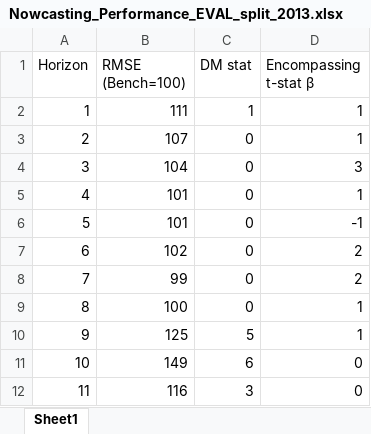
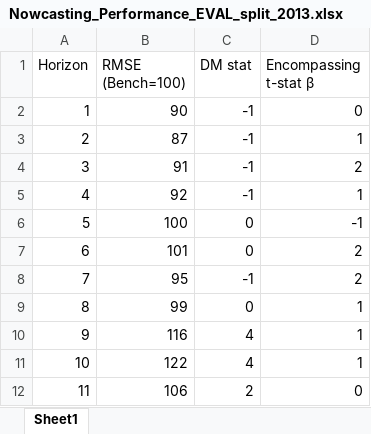
Before and after one commit to JasonCruz18/peru_gdp_revisions, an Excel workbook: gdp_revisions_analysis_jefas/input/data/Nowcasting_Performance_EVAL_split_2013.xlsx, sheet Sheet1, drawn as a sheet; values as stored, in another font and other column widths than the file's, no borders; the diff names each change by its address in the sheet, - before the commit and + after, or states it on an @@ line.

```diff
--- a/gdp_revisions_analysis_jefas/input/data/Nowcasting_Performance_EVAL_split_2013.xlsx (sheet Sheet1)
+++ b/gdp_revisions_analysis_jefas/input/data/Nowcasting_Performance_EVAL_split_2013.xlsx (sheet Sheet1)
-B2 (RMSE (Bench=100)): 111
+B2 (RMSE (Bench=100)): 90
-C2 (DM stat): 1
+C2 (DM stat): -1
-D2 (Encompassing t-stat β): 1
+D2 (Encompassing t-stat β): 0
-B3 (RMSE (Bench=100)): 107
+B3 (RMSE (Bench=100)): 87
-C3:C5 (DM stat): 0
+C3:C5 (DM stat): -1
-B4 (RMSE (Bench=100)): 104
+B4 (RMSE (Bench=100)): 91
-D4 (Encompassing t-stat β): 3
+D4 (Encompassing t-stat β): 2
-B5 (RMSE (Bench=100)): 101
+B5 (RMSE (Bench=100)): 92
-B6 (RMSE (Bench=100)): 101
+B6 (RMSE (Bench=100)): 100
-B7 (RMSE (Bench=100)): 102
+B7 (RMSE (Bench=100)): 101
-B8 (RMSE (Bench=100)): 99
+B8 (RMSE (Bench=100)): 95
-C8 (DM stat): 0
+C8 (DM stat): -1
-B9 (RMSE (Bench=100)): 100
+B9 (RMSE (Bench=100)): 99
-B10 (RMSE (Bench=100)): 125
+B10 (RMSE (Bench=100)): 116
-C10 (DM stat): 5
+C10 (DM stat): 4
-B11 (RMSE (Bench=100)): 149
+B11 (RMSE (Bench=100)): 122
-C11 (DM stat): 6
+C11 (DM stat): 4
-D11 (Encompassing t-stat β): 0
+D11 (Encompassing t-stat β): 1
-B12 (RMSE (Bench=100)): 116
+B12 (RMSE (Bench=100)): 106
-C12 (DM stat): 3
+C12 (DM stat): 2
```
Also changed, not shown: gdp_revisions_analysis_jefas/input/data/nowcasting_rel_perf.xlsx, 6 other files.
